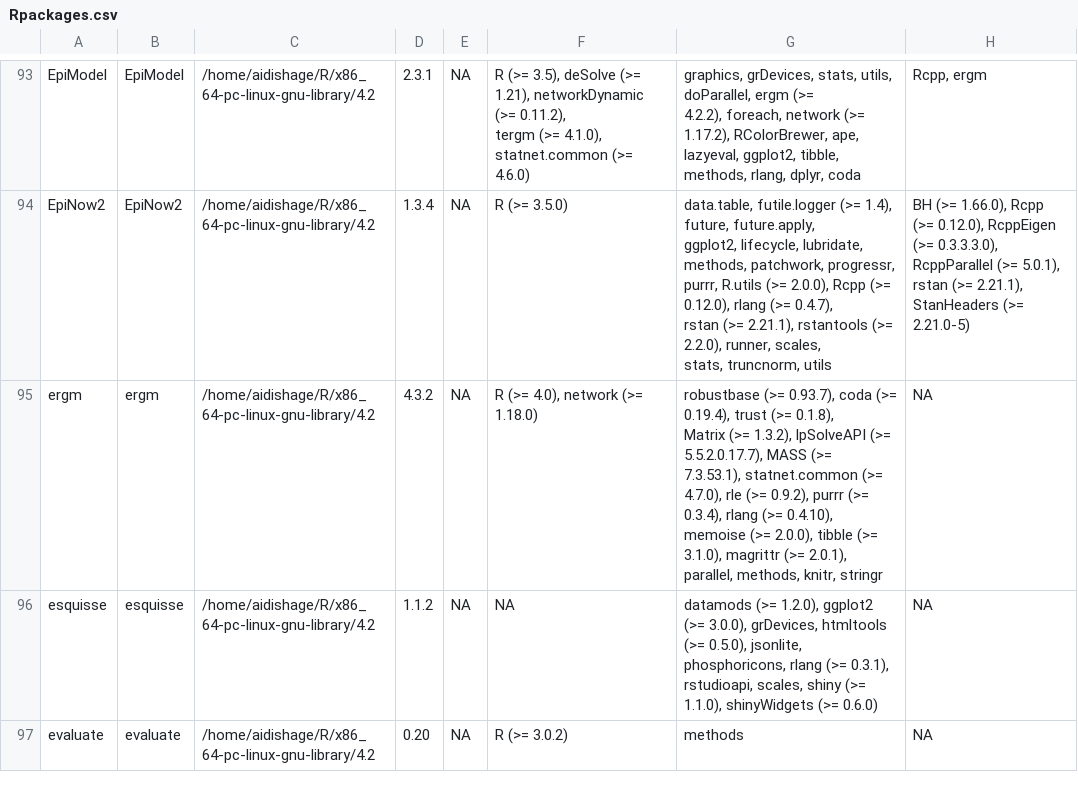
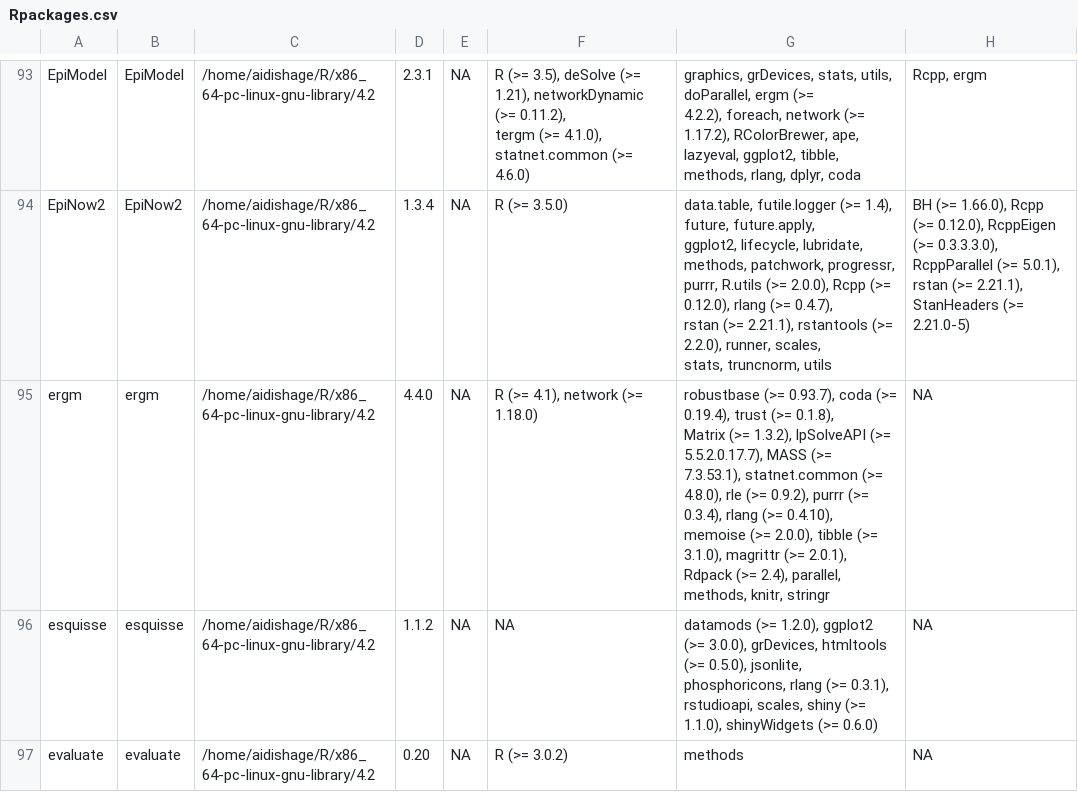
Before and after one commit to Song921012/myenv, a CSV file: Rpackages.csv, drawn as a sheet; only a part is shown, gaps mark what is left out; ↵ is a line break in a cell; the diff covers the shown part only; the diff names each change by its address in the sheet, - before the commit and + after, or states it on an @@ line.

```diff
--- a/Rpackages.csv
+++ b/Rpackages.csv
-D95: 4.3.2
+D95: 4.4.0
-F95: R (>= 4.0), network (>= 1.18.0)
+F95: R (>= 4.1), network (>= 1.18.0)
-G95: …statnet.common (>= 4.7.0), rle (>= 0.9.2), purrr (>= ↵ 0.3.4), rlang (>= 0.4.10), memoise (>= 2.0.0), tibble (>= ↵ 3.1.0), magrittr (>= 2.0.1), parallel, methods,…
+G95: …statnet.common (>= 4.8.0), rle (>= 0.9.2), purrr (>= ↵ 0.3.4), rlang (>= 0.4.10), memoise (>= 2.0.0), tibble (>= ↵ 3.1.0), magrittr (>= 2.0.1), Rdpack (>= 2.4), parallel, ↵ methods,…
```
Also changed, not shown: 1 added row and 2 edited cells elsewhere in this file, 3 other files.
